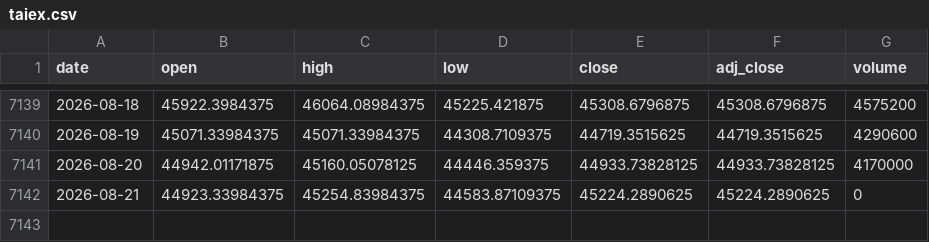
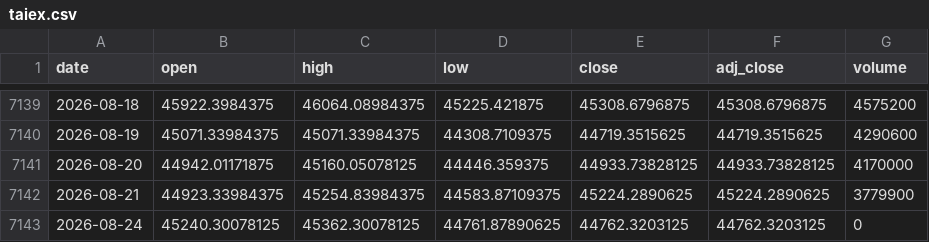
Before and after one commit to moneyorz/taiex-00631l-signal, a CSV file: data/taiex.csv, drawn as a sheet; only a part is shown, gaps mark what is left out.

```diff
--- a/data/taiex.csv
+++ b/data/taiex.csv
@@ -7141,2 +7141,3 @@ date,open,high,low,close,adj_close,volume
 2026-08-20,44942.01171875,45160.05078125,44446.359375,44933.73828125,44933.73828125,4170000
-2026-08-21,44923.33984375,45254.83984375,44583.87109375,45224.2890625,45224.2890625,0
+2026-08-21,44923.33984375,45254.83984375,44583.87109375,45224.2890625,45224.2890625,3779900
+2026-08-24,45240.30078125,45362.30078125,44761.87890625,44762.3203125,44762.3203125,0
```
Also changed, not shown: 1 other file.
